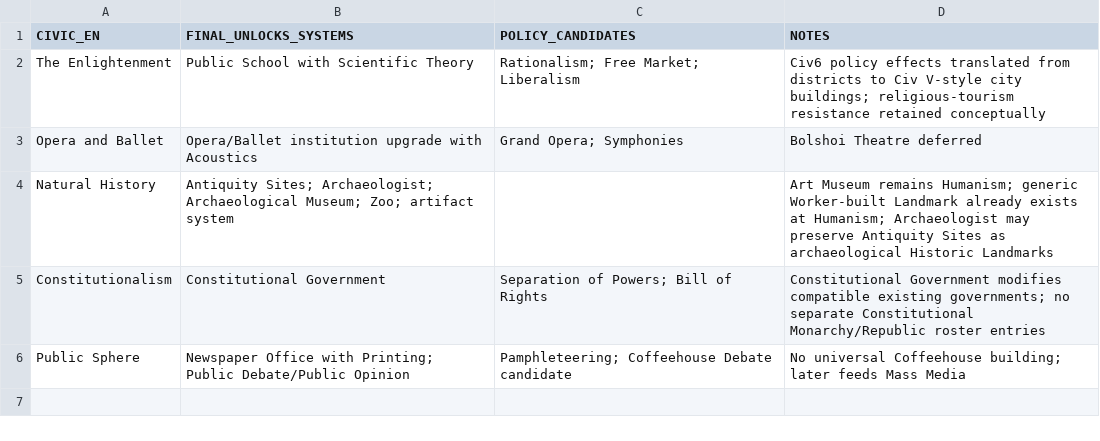
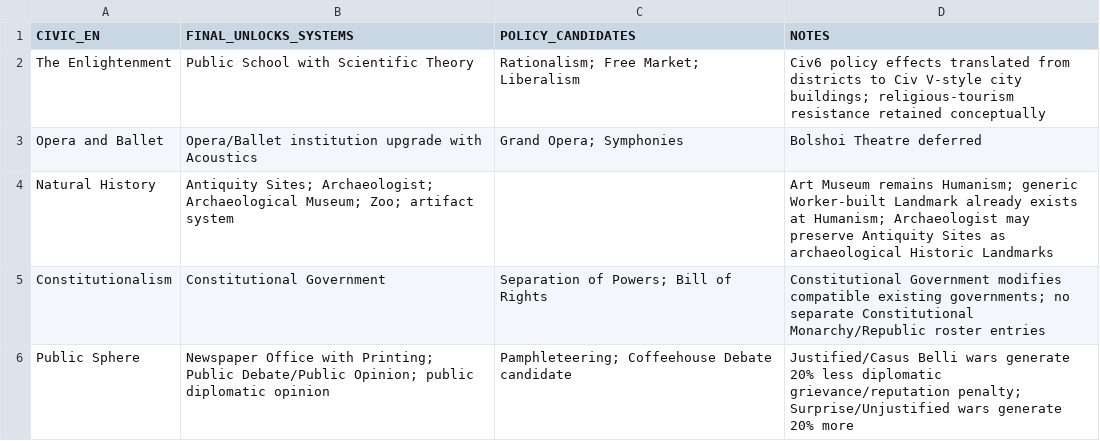
Before and after one commit to physical-geogrpahy-forever/academic_food_chain, a CSV file: civics_reference/civic_unlock_summary_enlightenment_v1.csv, drawn as a sheet.

Commit message:
Finalize Public Sphere diplomacy numbers

```diff
--- a/civics_reference/civic_unlock_summary_enlightenment_v1.csv
+++ b/civics_reference/civic_unlock_summary_enlightenment_v1.csv
@@ -5,2 +5,2 @@
 "Constitutionalism","Constitutional Government","Separation of Powers; Bill of Rights","Constitutional Government modifies compatible existing governments; no separate Constitutional Monarchy/Republic roster entries"
-"Public Sphere","Newspaper Office with Printing; Public Debate/Public Opinion","Pamphleteering; Coffeehouse Debate candidate","No universal Coffeehouse building; later feeds Mass Media"
+"Public Sphere","Newspaper Office with Printing; Public Debate/Public Opinion; public diplomatic opinion","Pamphleteering; Coffeehouse Debate candidate","Justified/Casus Belli wars generate 20% less diplomatic grievance/reputation penalty; Surprise/Unjustified wars generate 20% more"
```
